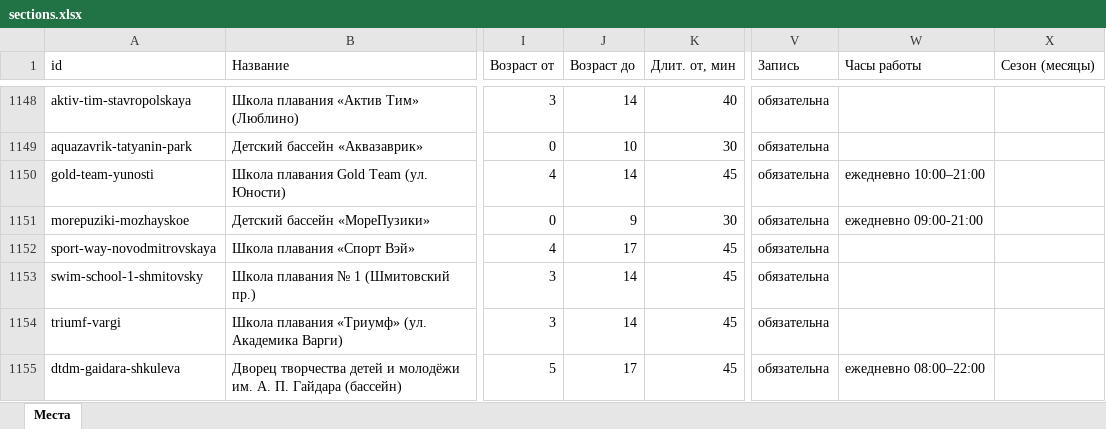
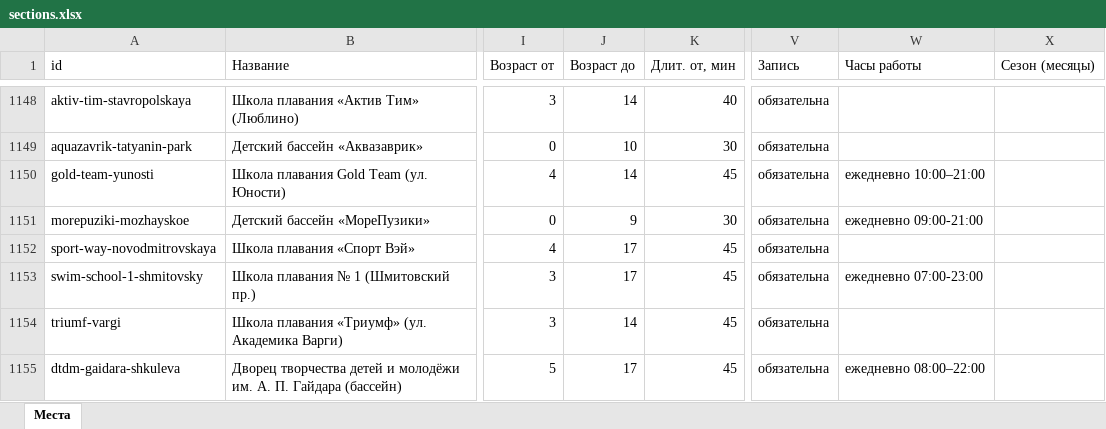
Before and after one commit to vadimsurov-apps/kudapoiti-data, an Excel workbook: data/parts/sections.xlsx, sheet Места, drawn as a sheet; only a part is shown, gaps mark what is left out; values as stored, in another font and other column widths than the file's, no borders; the diff covers the shown part only; the diff names each change by its address in the sheet, - before the commit and + after, or states it on an @@ line.

```diff
--- a/data/parts/sections.xlsx (sheet Места)
+++ b/data/parts/sections.xlsx (sheet Места)
-J1153 (Возраст до): 14
+J1153 (Возраст до): 17
-W1153 (Часы работы): (empty)
+W1153 (Часы работы): ежедневно 07:00-23:00
```
Also changed, not shown: 7 edited cells elsewhere in this sheet, data/kuda-poiti-mesta.xlsx, data/parts/creative.xlsx, 7 other files.
